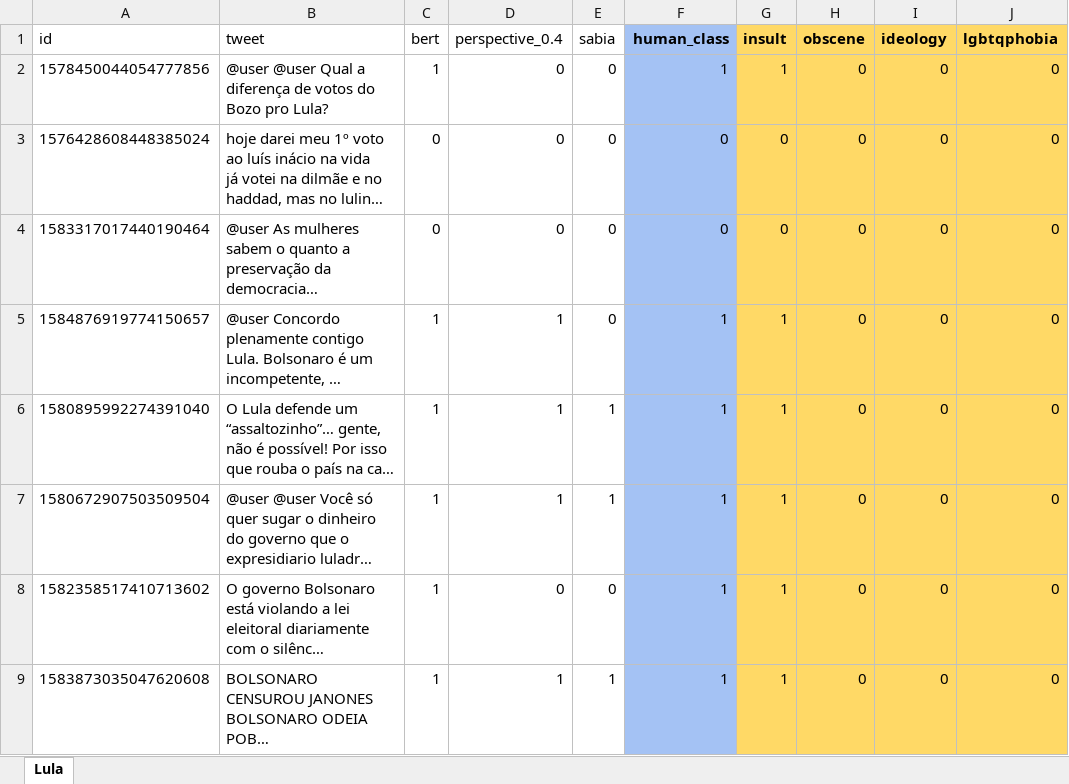
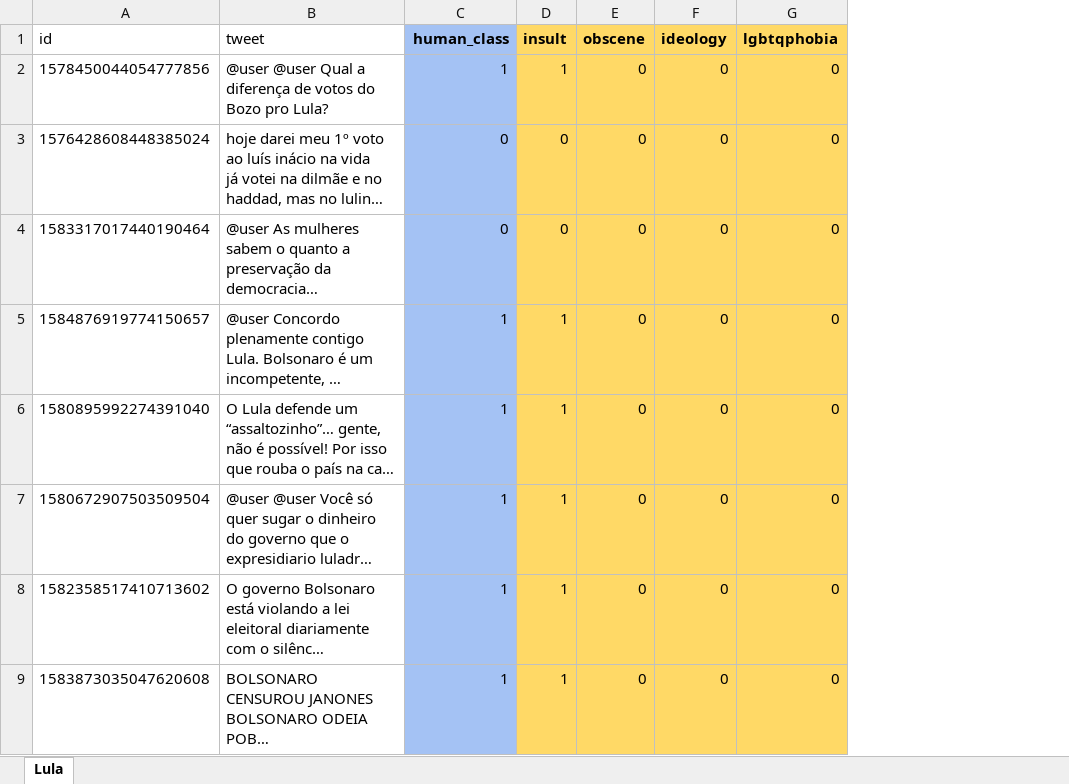
Before and after one commit to LALIC-UFSCar/Hate-Speech-Detection, an Excel workbook: data/annotated/Lula_anotmanual(1700).xlsx, sheet Lula, drawn as a sheet; only a part is shown; long unchanged cells end in …; values as stored, in another font and other column widths than the file's, no borders; the diff names each change by its address in the sheet, - before the commit and + after, or states it on an @@ line.

Commit message:
remove unnecessary columns

```diff
--- a/data/annotated/Lula_anotmanual(1700).xlsx (sheet Lula)
+++ b/data/annotated/Lula_anotmanual(1700).xlsx (sheet Lula)
-column C (bert), rows 2-9: 1 | 0 | 0 | 1 | 1 | 1 | 1 | 1
-column D (perspective_0.4), rows 2-9: 0 | 0 | 0 | 1 | 1 | 1 | 0 | 1
-column E (sabia), rows 2-9: 0 | 0 | 0 | 0 | 1 | 1 | 0 | 1
```
Also changed, not shown: data/annotated/Bolsonaro_anotmanual(1700).xlsx.
